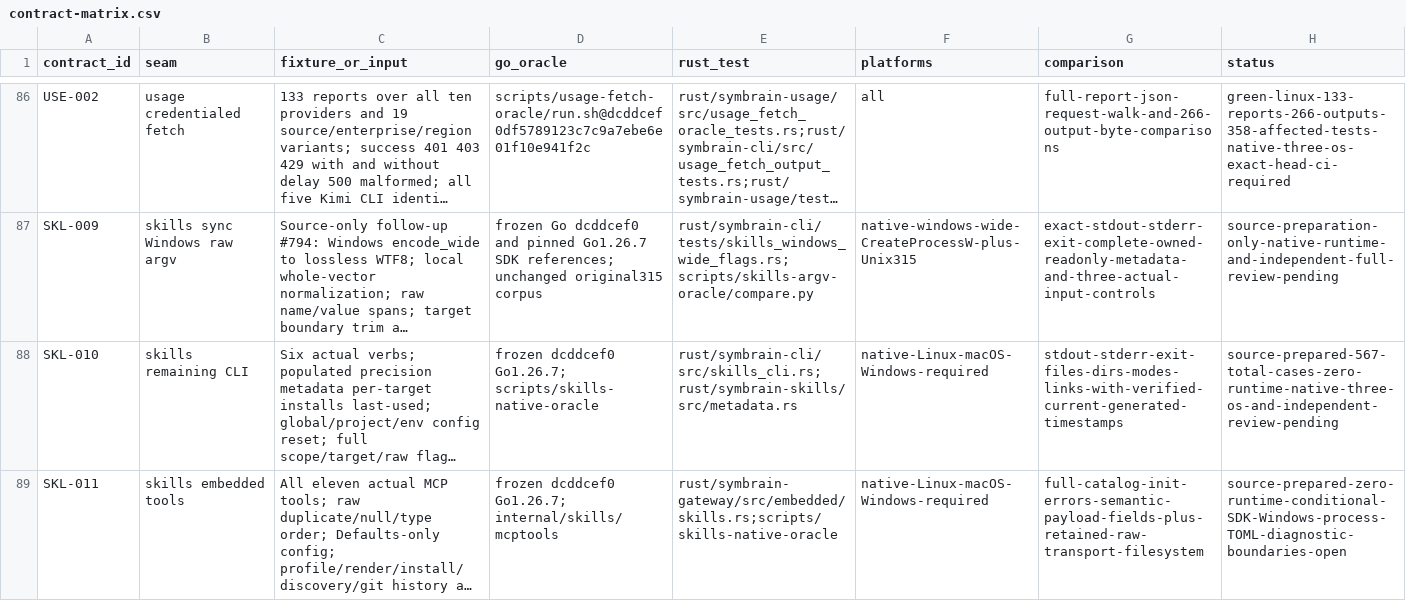
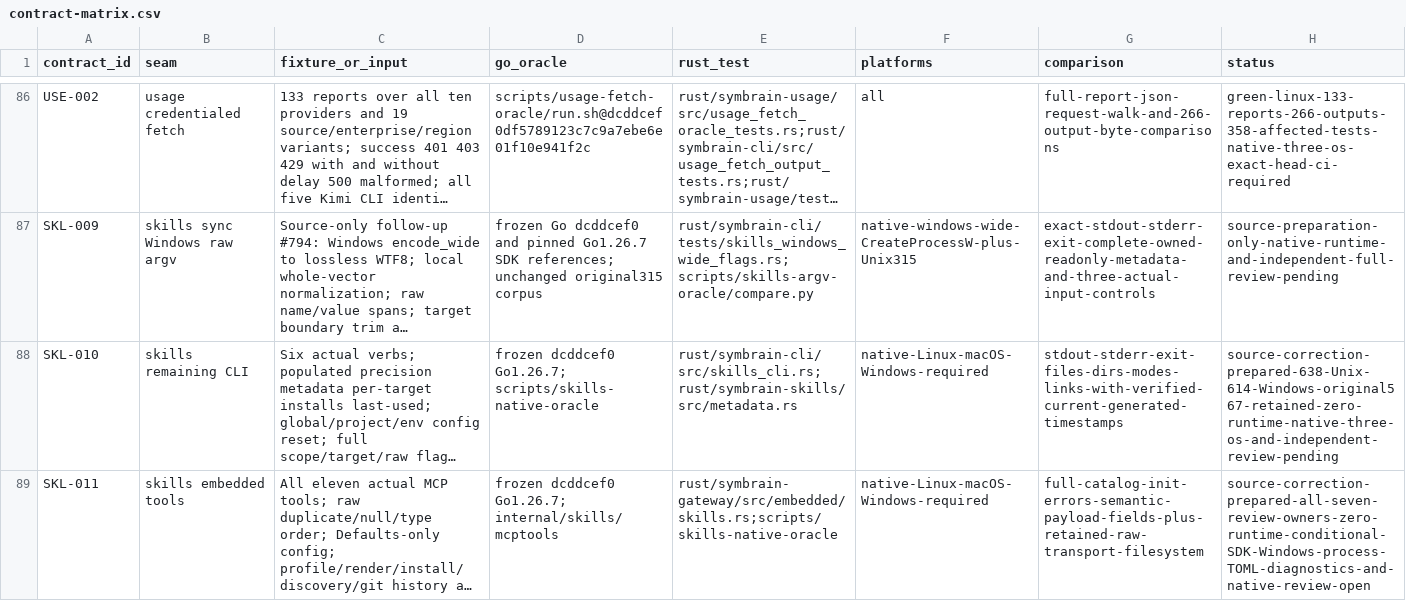
Before and after one commit to danieljustus/symaira-brain, a CSV file: migration/contract-matrix.csv, drawn as a sheet; only a part is shown, gaps mark what is left out; long unchanged cells end in …; the diff names each change by its address in the sheet, - before the commit and + after, or states it on an @@ line.

Commit message:
fix: preserve Skills transport reporting and observer contracts

```diff
--- a/migration/contract-matrix.csv
+++ b/migration/contract-matrix.csv
-H88 (status): source-prepared-567-total-cases-zero-runtime-native-three-os-and-independent-review-pending
+H88 (status): source-correction-prepared-638-Unix-614-Windows-original567-retained-zero-runtime-native-three-os-and-independent-review-pending
-H89 (status): source-prepared-zero-runtime-conditional-SDK-Windows-process-TOML-diagnostic-boundaries-open
+H89 (status): source-correction-prepared-all-seven-review-owners-zero-runtime-conditional-SDK-Windows-process-TOML-diagnostics-and-native-review-open
```
Also changed, not shown: 54 other files.
